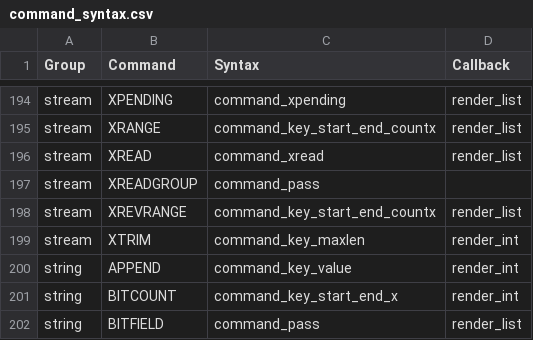
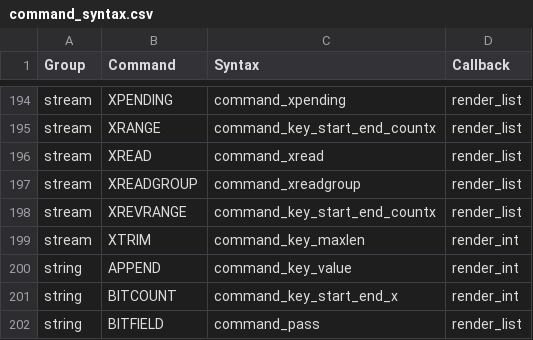
Before and after one commit to laixintao/iredis, a CSV file: iredis/data/command_syntax.csv, drawn as a sheet; only a part is shown, gaps mark what is left out.

Commit message:
command: support for XREADGROUP

```diff
--- a/iredis/data/command_syntax.csv
+++ b/iredis/data/command_syntax.csv
@@ -196,3 +196,3 @@ stream,XRANGE,command_key_start_end_countx,render_list
 stream,XREAD,command_xread,render_list
-stream,XREADGROUP,command_pass,
+stream,XREADGROUP,command_xreadgroup,render_list
 stream,XREVRANGE,command_key_start_end_countx,render_list
```
Also changed, not shown: 2 other files.
